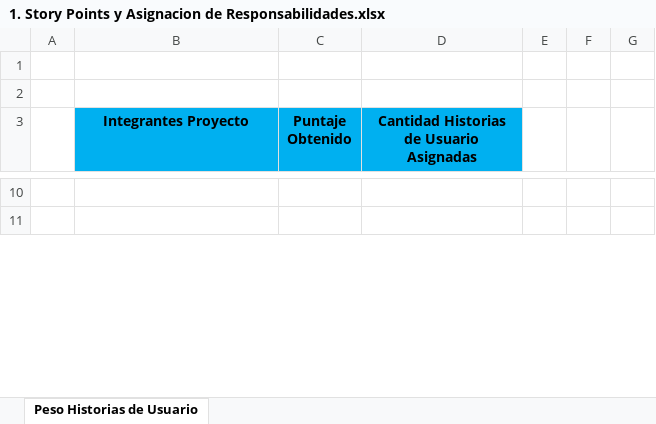
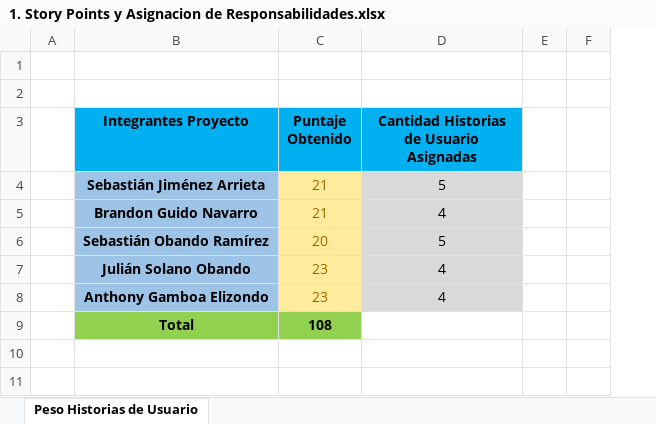
Before and after one commit to AskingManCode/MetaU, an Excel workbook: Documentacion/1. Story Points y Asignacion de Responsabilidades.xlsx, sheet Peso Historias de Usuario, drawn as a sheet; only a part is shown, gaps mark what is left out; values as stored, in another font and other column widths than the file's, no borders; conditional formats not drawn; removed rows and columns are numbered as before the commit, all else as after; the diff covers the shown part only; the diff names each change by its address in the sheet, - before the commit and + after, or states it on an @@ line.

Commit message:
docs: actualizar story points finales y asignación equilibrada de HUs (#46)
- Se actualizaron los story points del Excel con los números finales acordados por el equipo.
- Se eliminaron las justificaciones de puntaje para mantener el documento más limpio. Esto no afectará debido a que fue un agregado no solicitado en algún momento.
- Se repartieron las 22 HUs entre los 5 miembros del grupo dejando la carga balanceada (puntos y cantidad).
- Se asignó la columna "Asignado a" en el Excel usando los nombres exactos para que calce con las fórmulas de excel, y también se reflejó en el README del backend.
- Respetamos las dependencias entre HUs (ACD, MAT, IPN).
- Se actualizaron los story points y los assignees de todos los issues en GitHub (incluyendo los sub-issues de docs y pruebas).

```diff
--- a/Documentacion/1. Story Points y Asignacion de Responsabilidades.xlsx (sheet Peso Historias de Usuario)
+++ b/Documentacion/1. Story Points y Asignacion de Responsabilidades.xlsx (sheet Peso Historias de Usuario)
-column E, empty
-column G, empty
+column F, empty
+row 4:  | Sebastián Jiménez Arrieta | 21 | 5
+row 5:  | Brandon Guido Navarro | 21 | 4
+row 6:  | Sebastián Obando Ramírez | 20 | 5
+row 7:  | Julián Solano Obando | 23 | 4
+row 8:  | Anthony Gamboa Elizondo | 23 | 4
+row 9:  | Total | 108
```
Also changed, not shown: 1 added row, 7 removed rows and 6 edited cells elsewhere in this sheet, 1 other file.
